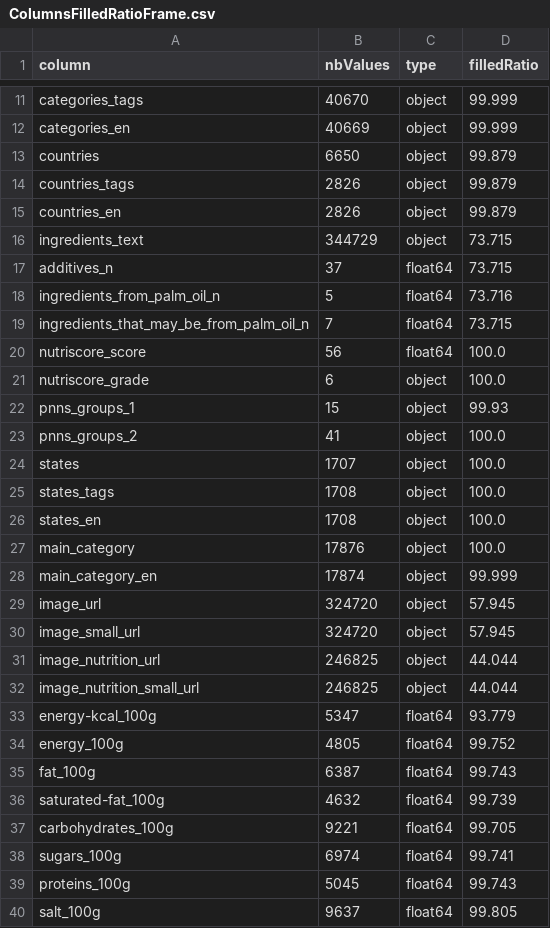
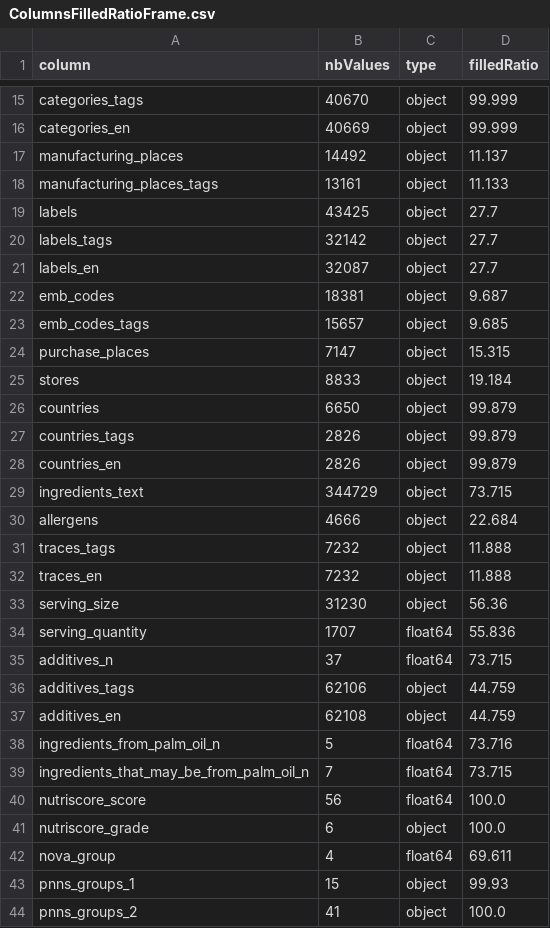
Before and after one commit to benMiniconi/OpenFoodFact, a CSV file: Projet Final/DataSet/ColumnsFilledRatioFrame.csv, drawn as a sheet; only a part is shown, gaps mark what is left out; the shorter side is filled out with more unchanged rows; the diff covers the shown part only.

```diff
--- a/Projet Final/DataSet/ColumnsFilledRatioFrame.csv
+++ b/Projet Final/DataSet/ColumnsFilledRatioFrame.csv
@@ -12,2 +16,11 @@ categories_tags,40670,object,99.999
 categories_en,40669,object,99.999
+manufacturing_places,14492,object,11.137
+manufacturing_places_tags,13161,object,11.133
+labels,43425,object,27.7
+labels_tags,32142,object,27.7
+labels_en,32087,object,27.7
+emb_codes,18381,object,9.687
+emb_codes_tags,15657,object,9.685
+purchase_places,7147,object,15.315
+stores,8833,object,19.184
 countries,6650,object,99.879
@@ -16,3 +29,10 @@ countries_en,2826,object,99.879
 ingredients_text,344729,object,73.715
+allergens,4666,object,22.684
+traces_tags,7232,object,11.888
+traces_en,7232,object,11.888
+serving_size,31230,object,56.36
+serving_quantity,1707,float64,55.836
 additives_n,37,float64,73.715
+additives_tags,62106,object,44.759
+additives_en,62108,object,44.759
 ingredients_from_palm_oil_n,5,float64,73.716
@@ -21,2 +41,3 @@ nutriscore_score,56,float64,100.0
 nutriscore_grade,6,object,100.0
+nova_group,4,float64,69.611
 pnns_groups_1,15,object,99.93
```
Also changed, not shown: 16 added rows elsewhere in this file, 3 other files.
